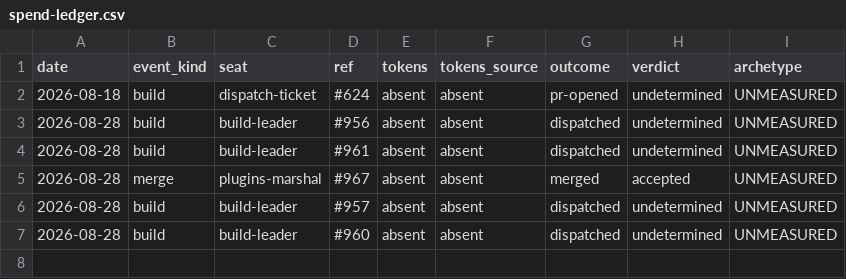
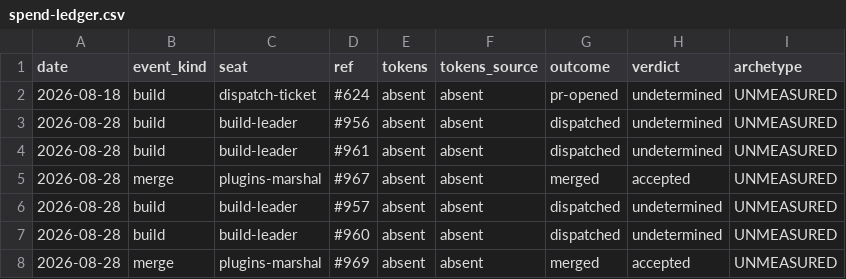
Before and after one commit to kimgranlund/claude-plugins, a CSV file: .claude/ops/spend-ledger.csv, drawn as a sheet; the diff names each change by its address in the sheet, - before the commit and + after, or states it on an @@ line.

```diff
--- a/.claude/ops/spend-ledger.csv
+++ b/.claude/ops/spend-ledger.csv
+row 8: 2026-08-28 | merge | plugins-marshal | #969 | absent | absent | merged | accepted | UNMEASURED
```
Also changed, not shown: 1 other file.
